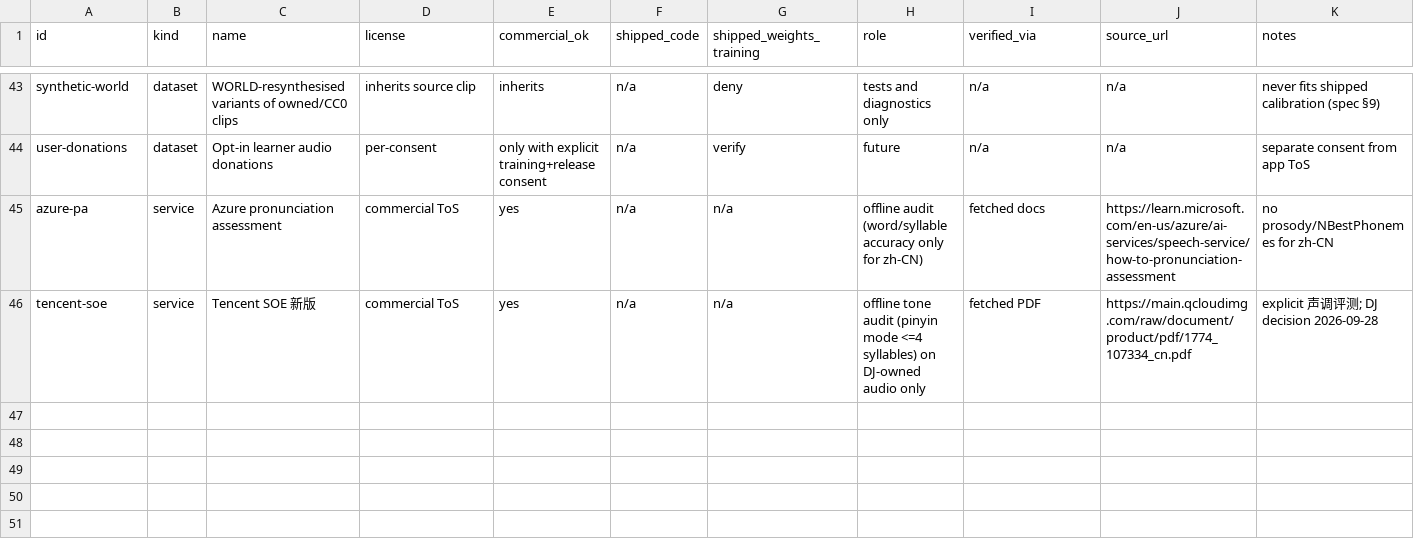
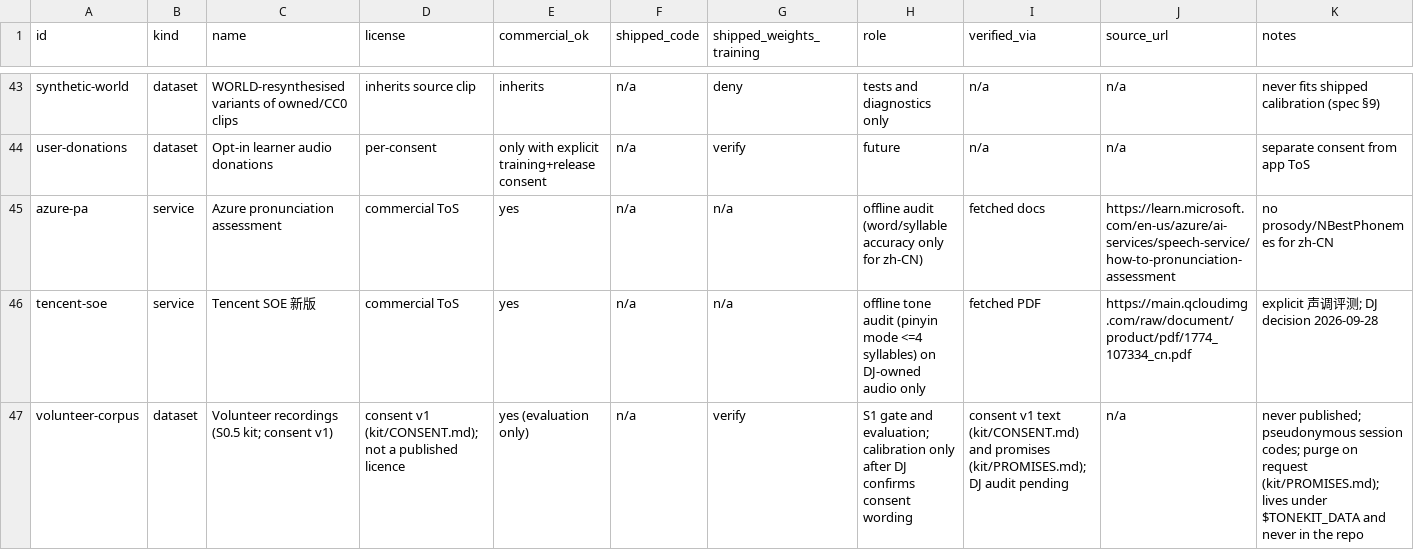
Before and after one commit to djt358/tonalkit, a CSV file: data-register.csv, drawn as a sheet; only a part is shown, gaps mark what is left out.

```diff
--- a/data-register.csv
+++ b/data-register.csv
@@ -46 +46,2 @@ azure-pa,service,Azure pronunciation assessment,commercial ToS,yes,n/a,n/a,offli
 tencent-soe,service,Tencent SOE 新版,commercial ToS,yes,n/a,n/a,offline tone audit (pinyin mode <=4 syllables) on DJ-owned audio only,fetched PDF,https://main.qcloudimg.com/raw/document/product/pdf/1774_107334_cn.pdf,explicit 声调评测; DJ decision 2026-09-28
+volunteer-corpus,dataset,Volunteer recordings (S0.5 kit; consent v1),consent v1 (kit/CONSENT.md); not a published licence,yes (evaluation only),n/a,verify,S1 gate and evaluation; calibration only after DJ confirms consent wording,consent v1 text (kit/CONSENT.md) and promises (kit/PROMISES.md); DJ audit pending,n/a,never published; pseudonymous session codes; purge on request (kit/PROMISES.md); lives under $TONEKIT_DATA and never in the repo
```
Also changed, not shown: 9 other files.
